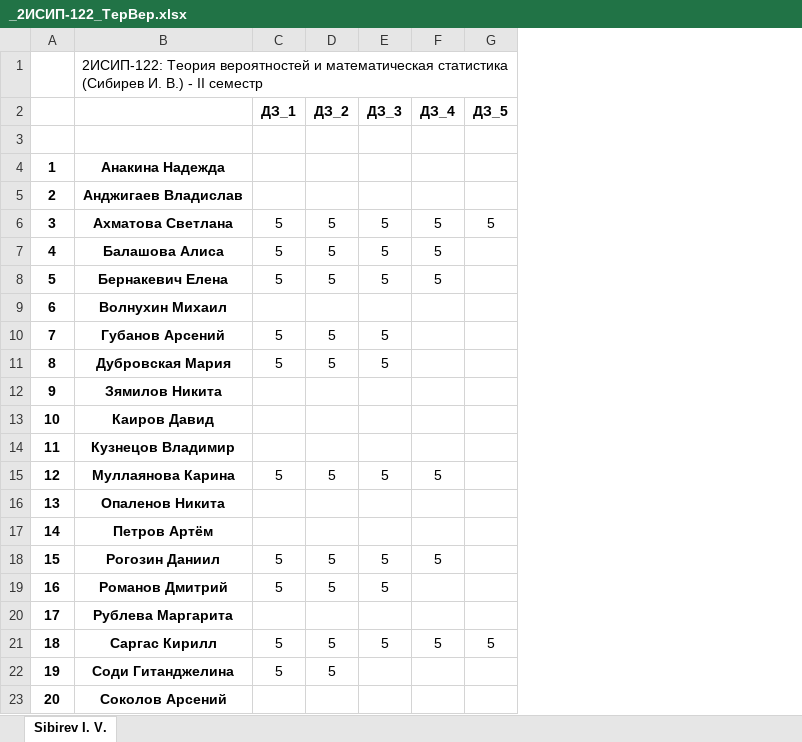
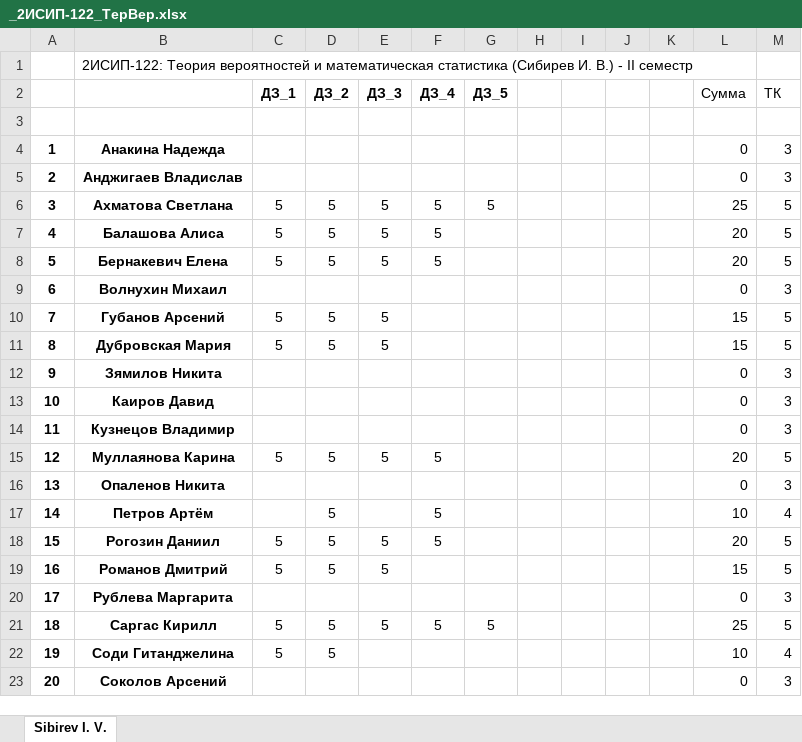
Before and after one commit to IvanSibirevV2/KipFin_Lab_2023-24_Git0, an Excel workbook: _2ИСИП-122_ТерВер.xlsx, sheet Sibirev I. V., drawn as a sheet; only a part is shown; values as stored, in another font and other column widths than the file's, no borders; conditional formats not drawn; the diff names each change by its address in the sheet, - before the commit and + after, or states it on an @@ line.

```diff
--- a/_2ИСИП-122_ТерВер.xlsx (sheet Sibirev I. V.)
+++ b/_2ИСИП-122_ТерВер.xlsx (sheet Sibirev I. V.)
+column H, empty
+column I, empty
+column J, empty
+column K, empty
+column L (Сумма), rows 4-23: 0 | 0 | 25 | 20 | 20 | 0 | 15 | 15 | 0 | 0 | 0 | 20 | 0 | 10 | 20 | 15 | 0 | 25 | 10 | 0
+column M (ТК), rows 4-23: 3 | 3 | 5 | 5 | 5 | 3 | 5 | 5 | 3 | 3 | 3 | 5 | 3 | 4 | 5 | 5 | 3 | 5 | 4 | 3
-D17 (ДЗ_2): (empty)
+D17 (ДЗ_2): 5
-F17 (ДЗ_4): (empty)
+F17 (ДЗ_4): 5
```
Also changed, not shown: 2ИСИП-522/_2ИСИП-522_ТерВер.xlsx, _2ИСИП-222_ТерВер.xlsx, 1 other file.
